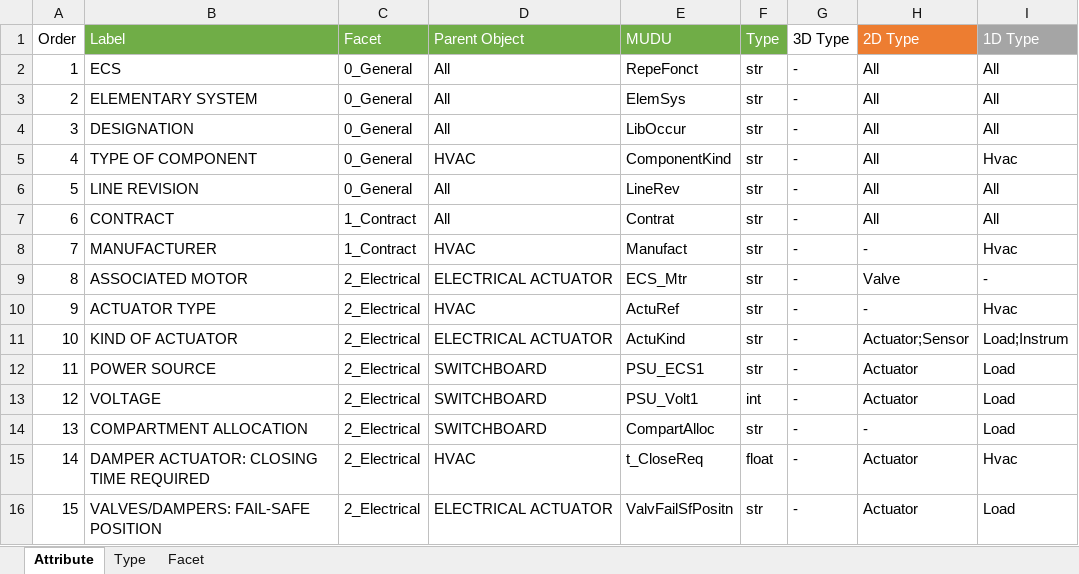
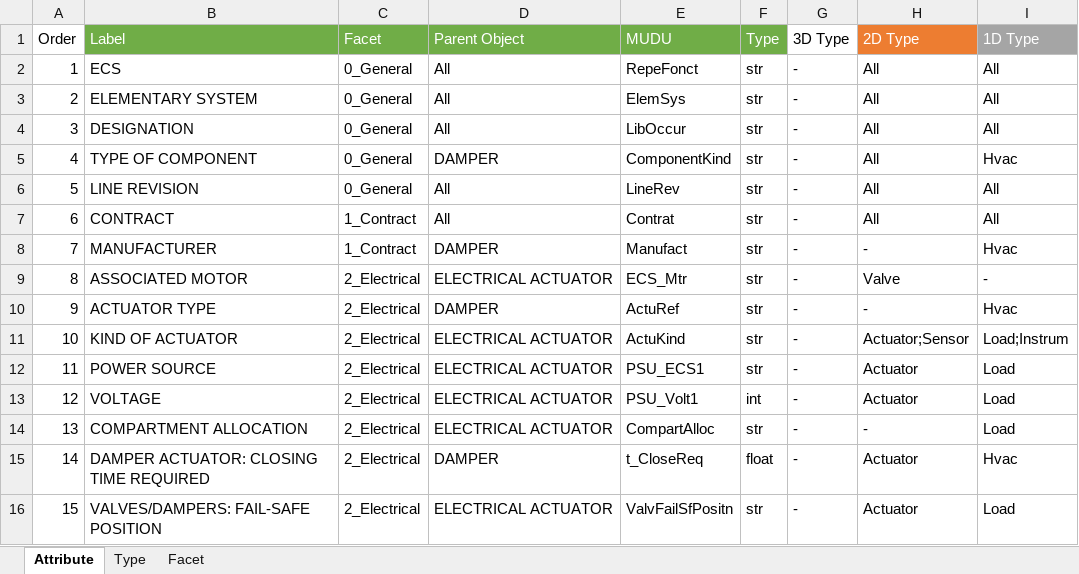
Before and after one commit to tquintard/STF_Generator, an Excel workbook: mdm/STFG_MDA.xlsx, sheet Attribute, drawn as a sheet; values as stored, in another font and other column widths than the file's, no borders; table styles not drawn; the diff names each change by its address in the sheet, - before the commit and + after, or states it on an @@ line.

```diff
--- a/mdm/STFG_MDA.xlsx (sheet Attribute)
+++ b/mdm/STFG_MDA.xlsx (sheet Attribute)
-D5 (Parent Object): HVAC
+D5 (Parent Object): DAMPER
-D8 (Parent Object): HVAC
+D8 (Parent Object): DAMPER
-D10 (Parent Object): HVAC
+D10 (Parent Object): DAMPER
-D12:D14 (Parent Object): SWITCHBOARD
+D12:D14 (Parent Object): ELECTRICAL ACTUATOR
-D15 (Parent Object): HVAC
+D15 (Parent Object): DAMPER
```
Also changed, not shown: template/stf_templates.xlsx, 3 other files.
